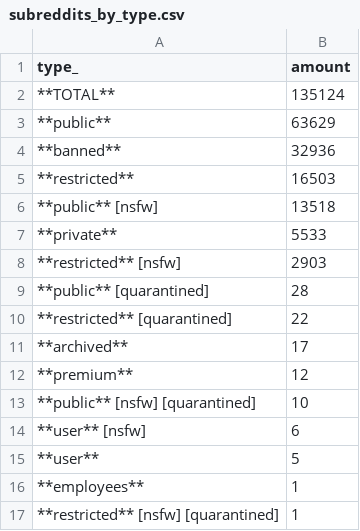
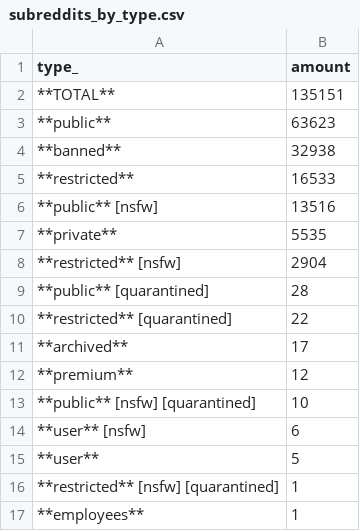
Before and after one commit to fedecalendino/reddit-graph-releases, a CSV file: csv/subreddits_by_type.csv, drawn as a sheet.

```diff
--- a/csv/subreddits_by_type.csv
+++ b/csv/subreddits_by_type.csv
@@ -1,9 +1,9 @@
 type_,amount
-**TOTAL**,135124
-**public**,63629
-**banned**,32936
-**restricted**,16503
-**public** [nsfw],13518
-**private**,5533
-**restricted** [nsfw],2903
+**TOTAL**,135151
+**public**,63623
+**banned**,32938
+**restricted**,16533
+**public** [nsfw],13516
+**private**,5535
+**restricted** [nsfw],2904
 **public** [quarantined],28
@@ -15,3 +15,3 @@ type_,amount
 **user**,5
+**restricted** [nsfw] [quarantined],1
 **employees**,1
-**restricted** [nsfw] [quarantined],1
```
Also changed, not shown: 2 other files.
